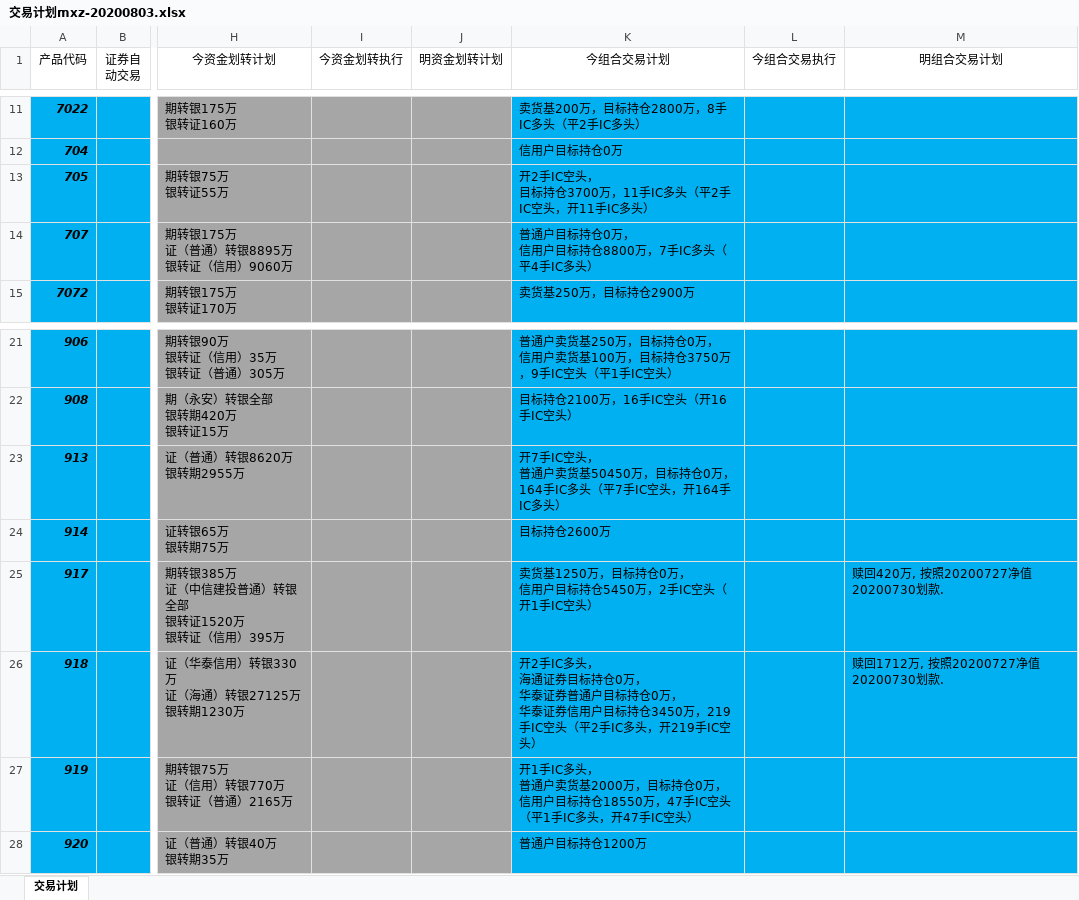
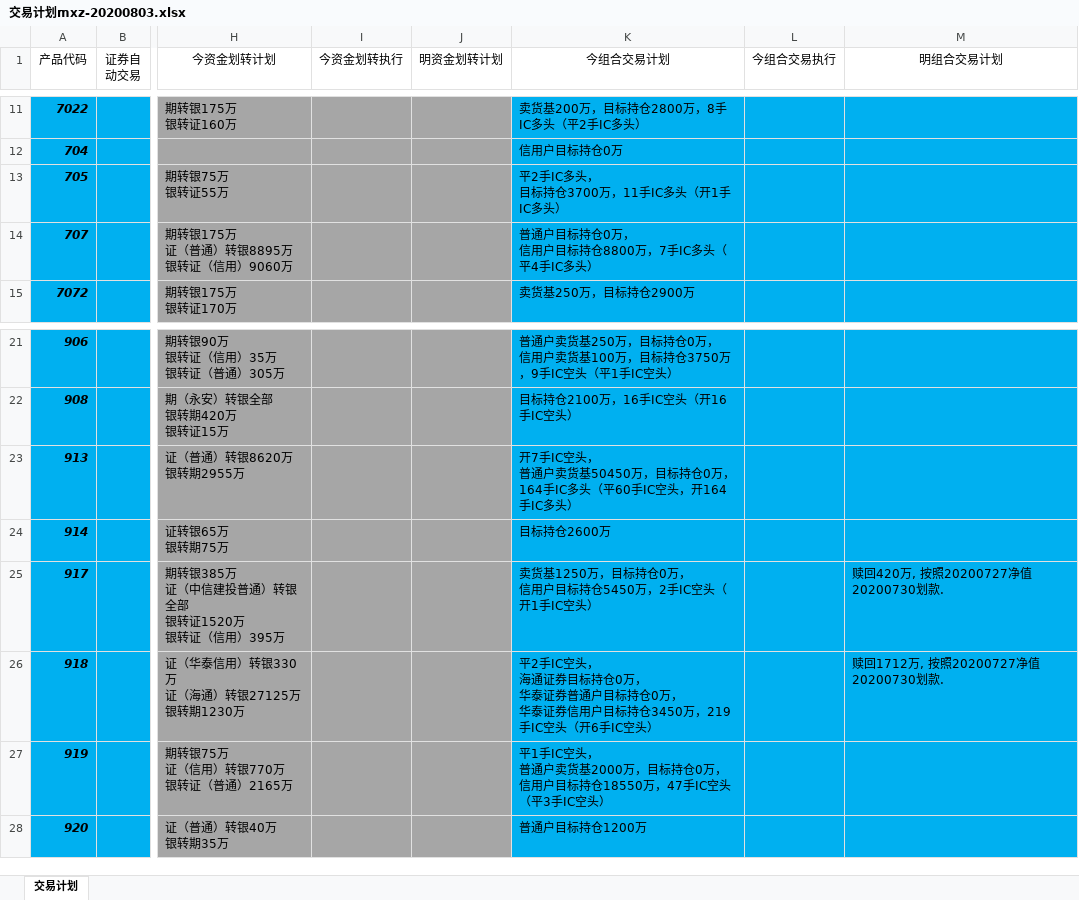
Before and after one commit to Maxincer/trading_plan, an Excel workbook: data/trdplan_auto/交易计划mxz-20200803.xlsx, sheet 交易计划, drawn as a sheet; only a part is shown, gaps mark what is left out; values as stored, in another font and other column widths than the file's, no borders; ↵ is a line break in a cell; the diff names each change by its address in the sheet, - before the commit and + after, or states it on an @@ line.

```diff
--- a/data/trdplan_auto/交易计划mxz-20200803.xlsx (sheet 交易计划)
+++ b/data/trdplan_auto/交易计划mxz-20200803.xlsx (sheet 交易计划)
-K13 (今组合交易计划): 开2手IC空头， ↵ 目标持仓3700万，11手IC多头（平2手IC空头，开11手IC多头）
+K13 (今组合交易计划): 平2手IC多头， ↵ 目标持仓3700万，11手IC多头（开1手IC多头）
-K23 (今组合交易计划): …多头（平7手IC空头…
+K23 (今组合交易计划): …多头（平60手IC空头…
-K26 (今组合交易计划): 开2手IC多头， ↵ 海通证券目标持仓0万， ↵ 华泰证券普通户目标持仓0万， ↵ 华泰证券信用户目标持仓3450万，219手IC空头（平2手IC多头，开219手IC空头…
+K26 (今组合交易计划): 平2手IC空头， ↵ 海通证券目标持仓0万， ↵ 华泰证券普通户目标持仓0万， ↵ 华泰证券信用户目标持仓3450万，219手IC空头（开6手IC空头…
-K27 (今组合交易计划): 开1手IC多头， ↵ 普通户卖货基2000万，目标持仓0万， ↵ 信用户目标持仓18550万，47手IC空头（平1手IC多头，开47手IC空头…
+K27 (今组合交易计划): 平1手IC空头， ↵ 普通户卖货基2000万，目标持仓0万， ↵ 信用户目标持仓18550万，47手IC空头（平3手IC空头…
```
Also changed, not shown: 1 other file.
